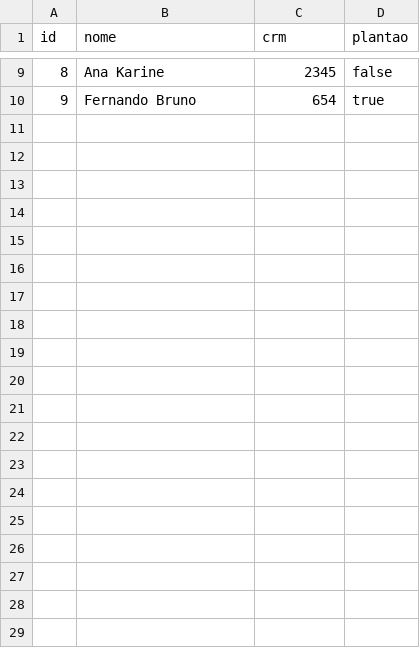
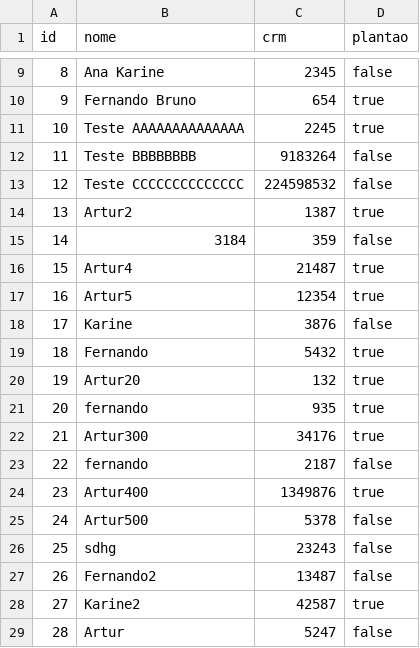
Before and after one commit to artuuuuuuuuuur/trabalho-final-pa, a CSV file: medicos.csv, drawn as a sheet; only a part is shown, gaps mark what is left out.

Commit message:
medico created

```diff
--- a/medicos.csv
+++ b/medicos.csv
@@ -10 +10,20 @@ id,nome,crm,plantao
 9, Fernando Bruno, 654, true
+10, Teste AAAAAAAAAAAAAA, 2245, true
+11, Teste BBBBBBBB, 9183264, false
+12, Teste CCCCCCCCCCCCCC, 224598532, false
+13, Artur2, 1387, true
+14, 3184, 359, false
+15, Artur4, 21487, true
+16, Artur5, 12354, true
+17, Karine, 3876, false
+18, Fernando, 5432, true
+19, Artur20, 132, true
+20, fernando, 935, true
+21, Artur300, 34176, true
+22, fernando, 2187, false
+23, Artur400, 1349876, true
+24, Artur500, 5378, false
+25, sdhg, 23243, false
+26, Fernando2, 13487, false
+27, Karine2, 42587, true
+28, Artur, 5247, false
```
Also changed, not shown: 2 other files.
